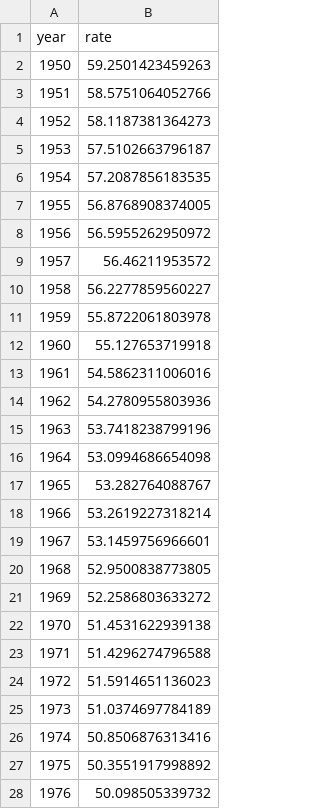
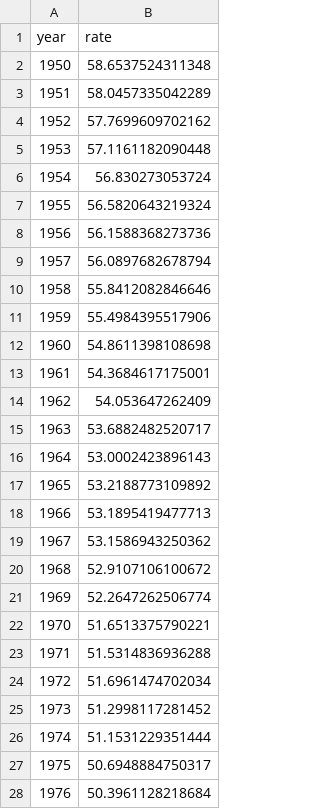
Before and after one commit to worldbank/atlas-progress-measure, a CSV file: input/poverty-global.csv, drawn as a sheet; only a part is shown; the diff covers the shown part only.

```diff
--- a/input/poverty-global.csv
+++ b/input/poverty-global.csv
@@ -1,28 +1,28 @@
 "year","rate"
-1950,59.2501423459263
-1951,58.5751064052766
-1952,58.1187381364273
-1953,57.5102663796187
-1954,57.2087856183535
-1955,56.8768908374005
-1956,56.5955262950972
-1957,56.46211953572
-1958,56.2277859560227
-1959,55.8722061803978
-1960,55.127653719918
-1961,54.5862311006016
-1962,54.2780955803936
-1963,53.7418238799196
-1964,53.0994686654098
-1965,53.282764088767
-1966,53.2619227318214
-1967,53.1459756966601
-1968,52.9500838773805
-1969,52.2586803633272
-1970,51.4531622939138
-1971,51.4296274796588
-1972,51.5914651136023
-1973,51.0374697784189
-1974,50.8506876313416
-1975,50.3551917998892
-1976,50.098505339732
+1950,58.6537524311348
+1951,58.0457335042289
+1952,57.7699609702162
+1953,57.1161182090448
+1954,56.830273053724
+1955,56.5820643219324
+1956,56.1588368273736
+1957,56.0897682678794
+1958,55.8412082846646
+1959,55.4984395517906
+1960,54.8611398108698
+1961,54.3684617175001
+1962,54.053647262409
+1963,53.6882482520717
+1964,53.0002423896143
+1965,53.2188773109892
+1966,53.1895419477713
+1967,53.1586943250362
+1968,52.9107106100672
+1969,52.2647262506774
+1970,51.6513375790221
+1971,51.5314836936288
+1972,51.6961474702034
+1973,51.2998117281452
+1974,51.1531229351444
+1975,50.6948884750317
+1976,50.3961128218684
```
Also changed, not shown: 49 edited cells elsewhere in this file, input/poverty-country.csv, input/poverty-incgroup.csv, 1 other file.
